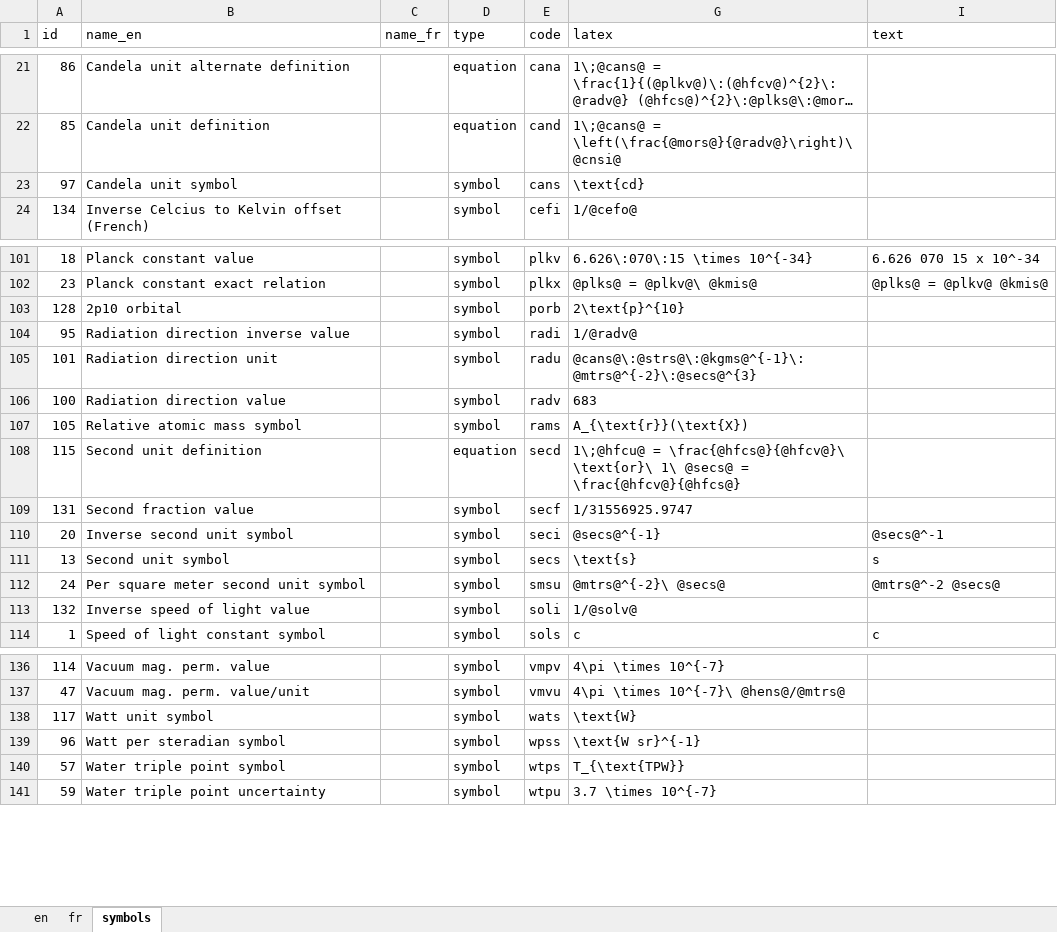
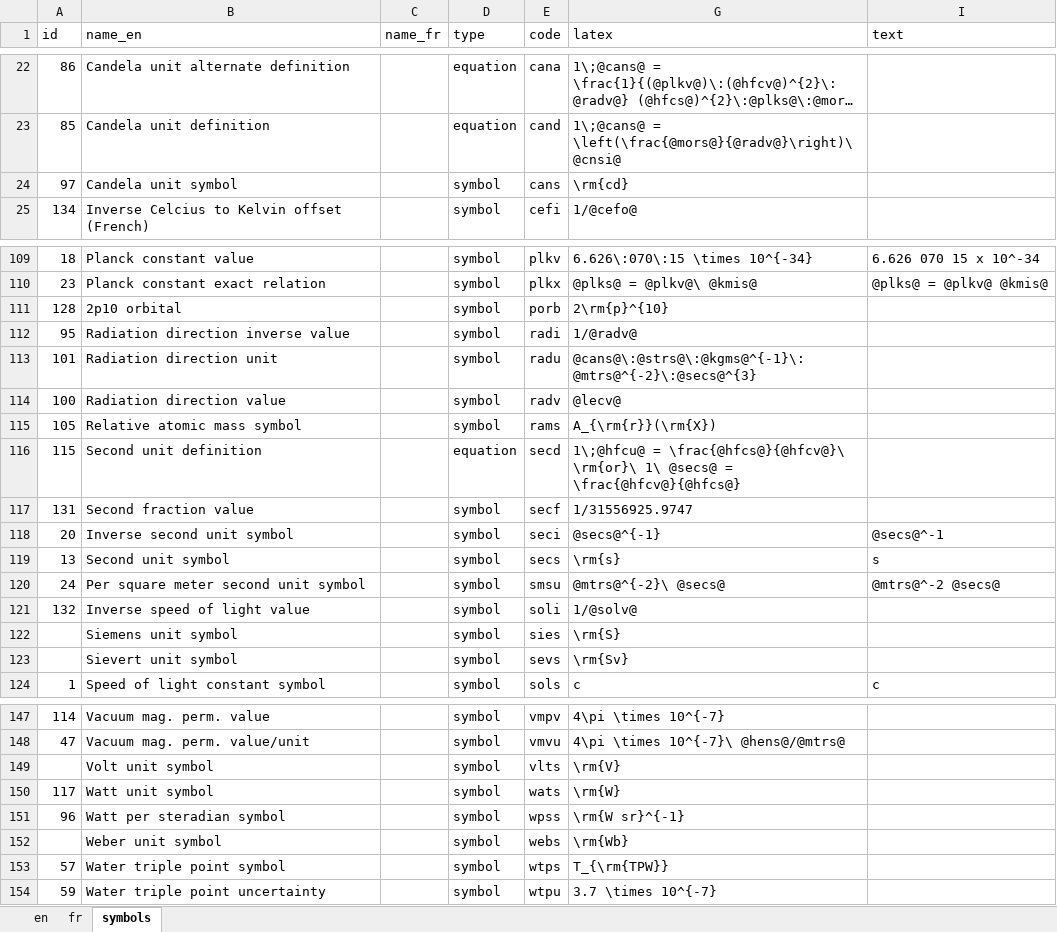
Before and after one commit to TheBIPM/SI-Reference-Point-generation-scripts, an Excel workbook: CUQ/_docs/Notes.xlsx, sheet symbols, drawn as a sheet; only a part is shown, gaps mark what is left out; long unchanged cells end in …; values as stored, in another font and other column widths than the file's, no borders; addresses are those after the commit; the diff covers the shown part only; the diff names each change by its address in the sheet, - before the commit and + after, or states it on an @@ line.

```diff
--- a/CUQ/_docs/Notes.xlsx (sheet symbols)
+++ b/CUQ/_docs/Notes.xlsx (sheet symbols)
-G24 (latex): \text{cd}
+G24 (latex): \rm{cd}
-G111 (latex): 2\text{p}^{10}
+G111 (latex): 2\rm{p}^{10}
-G114 (latex): 683
+G114 (latex): @lecv@
-G115 (latex): A_{\text{r}}(\text{X})
+G115 (latex): A_{\rm{r}}(\rm{X})
-G116 (latex): …= \frac{@hfcs@}{@hfcv@}\ \text{or}\ 1\ @secs@…
+G116 (latex): …= \frac{@hfcs@}{@hfcv@}\ \rm{or}\ 1\ @secs@…
-G119 (latex): \text{s}
+G119 (latex): \rm{s}
+row 122:  | Siemens unit symbol |  | symbol | sies | \rm{S}
+row 123:  | Sievert unit symbol |  | symbol | sevs | \rm{Sv}
+row 149:  | Volt unit symbol |  | symbol | vlts | \rm{V}
-G150 (latex): \text{W}
+G150 (latex): \rm{W}
-G151 (latex): \text{W sr}^{-1}
+G151 (latex): \rm{W sr}^{-1}
+row 152:  | Weber unit symbol |  | symbol | webs | \rm{Wb}
-G153 (latex): T_{\text{TPW}}
+G153 (latex): T_{\rm{TPW}}
```
Also changed, not shown: 9 added rows and 26 edited cells elsewhere in this sheet.
